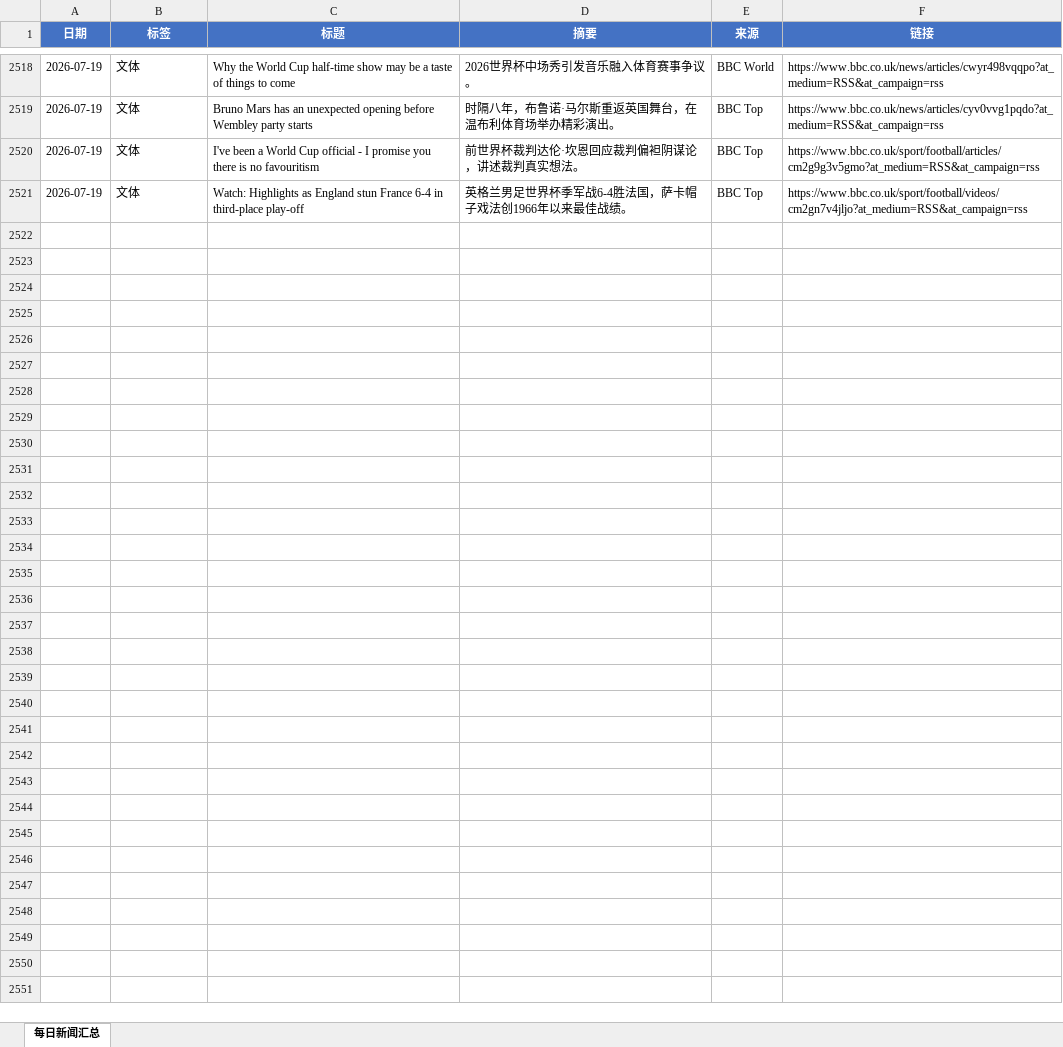
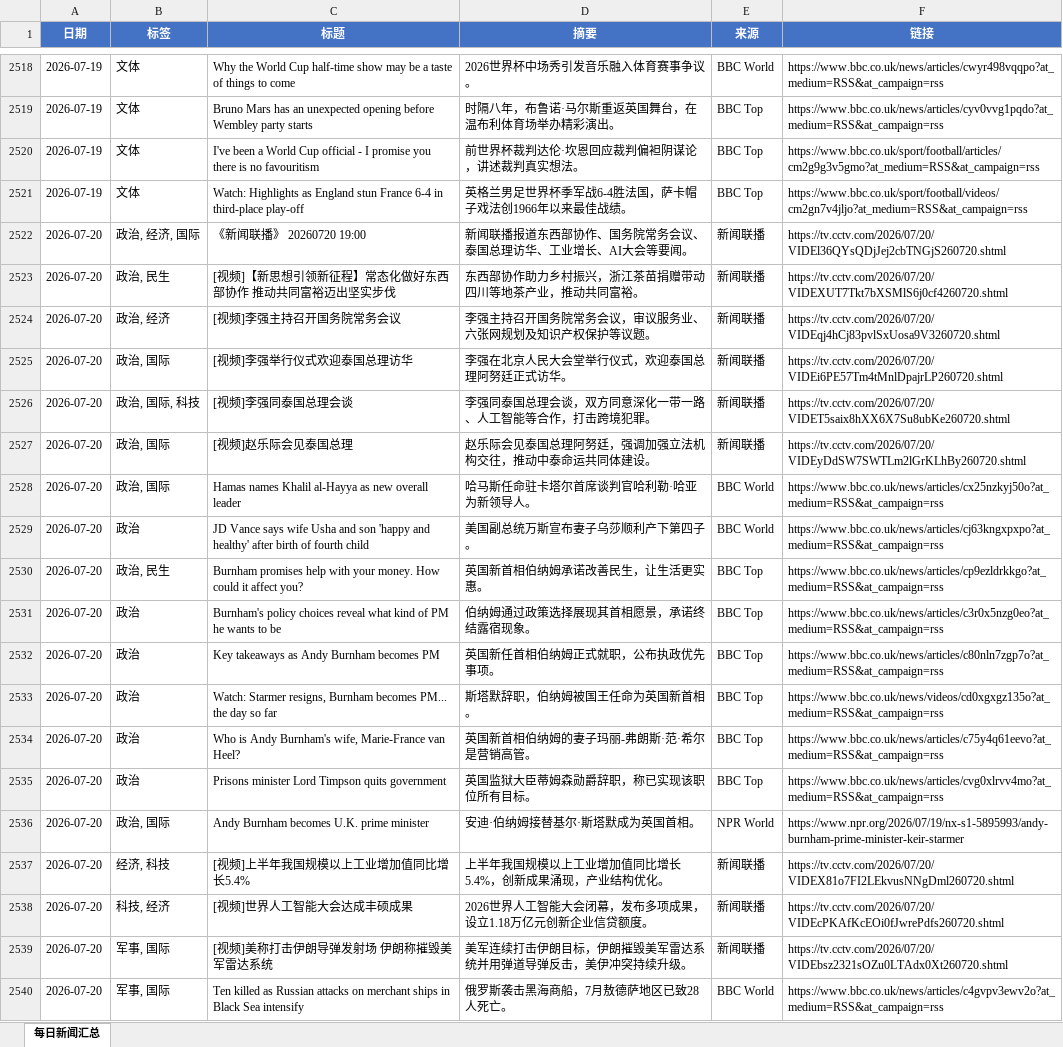
Before and after one commit to iorangejuice12138-lgtm/daily-news, an Excel workbook: data/daily_news.xlsx, sheet 每日新闻汇总, drawn as a sheet; only a part is shown, gaps mark what is left out; values as stored, in another font and other column widths than the file's, no borders; the diff covers the shown part only; the diff names each change by its address in the sheet, - before the commit and + after, or states it on an @@ line.

```diff
--- a/data/daily_news.xlsx (sheet 每日新闻汇总)
+++ b/data/daily_news.xlsx (sheet 每日新闻汇总)
+row 2522: 2026-07-20 | 政治, 经济, 国际 | 《新闻联播》 20260720 19:00 | 新闻联播报道东西部协作、国务院常务会议、泰国总理访华、工业增长、AI大会等要闻。 | 新闻联播 | https://tv.cctv.com/2026/07/20/VIDEl36QYsQDjJej2cbTNGjS260720.shtml
+row 2523: 2026-07-20 | 政治, 民生 | [视频]【新思想引领新征程】常态化做好东西部协作 推动共同富裕迈出坚实步伐 | 东西部协作助力乡村振兴，浙江茶苗捐赠带动四川等地茶产业，推动共同富裕。 | 新闻联播 | https://tv.cctv.com/2026/07/20/VIDEXUT7Tkt7bXSMlS6j0cf4260720.shtml
+row 2524: 2026-07-20 | 政治, 经济 | [视频]李强主持召开国务院常务会议 | 李强主持召开国务院常务会议，审议服务业、六张网规划及知识产权保护等议题。 | 新闻联播 | https://tv.cctv.com/2026/07/20/VIDEqj4hCj83pvlSxUosa9V3260720.shtml
+row 2525: 2026-07-20 | 政治, 国际 | [视频]李强举行仪式欢迎泰国总理访华 | 李强在北京人民大会堂举行仪式，欢迎泰国总理阿努廷正式访华。 | 新闻联播 | https://tv.cctv.com/2026/07/20/VIDEi6PE57Tm4tMnlDpajrLP260720.shtml
+row 2526: 2026-07-20 | 政治, 国际, 科技 | [视频]李强同泰国总理会谈 | 李强同泰国总理会谈，双方同意深化一带一路、人工智能等合作，打击跨境犯罪。 | 新闻联播 | https://tv.cctv.com/2026/07/20/VIDET5saix8hXX6X7Su8ubKe260720.shtml
+row 2527: 2026-07-20 | 政治, 国际 | [视频]赵乐际会见泰国总理 | 赵乐际会见泰国总理阿努廷，强调加强立法机构交往，推动中泰命运共同体建设。 | 新闻联播 | https://tv.cctv.com/2026/07/20/VIDEyDdSW7SWTLm2lGrKLhBy260720.shtml
+row 2528: 2026-07-20 | 政治, 国际 | Hamas names Khalil al-Hayya as new overall leader | 哈马斯任命驻卡塔尔首席谈判官哈利勒·哈亚为新领导人。 | BBC World | https://www.bbc.co.uk/news/articles/cx25nzkyj50o?at_medium=RSS&at_campaign=rss
+row 2529: 2026-07-20 | 政治 | JD Vance says wife Usha and son 'happy and healthy' after birth of fourth child | 美国副总统万斯宣布妻子乌莎顺利产下第四子。 | BBC World | https://www.bbc.co.uk/news/articles/cj63kngxpxpo?at_medium=RSS&at_campaign=rss
+row 2530: 2026-07-20 | 政治, 民生 | Burnham promises help with your money. How could it affect you? | 英国新首相伯纳姆承诺改善民生，让生活更实惠。 | BBC Top | https://www.bbc.co.uk/news/articles/cp9ezldrkkgo?at_medium=RSS&at_campaign=rss
+row 2531: 2026-07-20 | 政治 | Burnham's policy choices reveal what kind of PM he wants to be | 伯纳姆通过政策选择展现其首相愿景，承诺终结露宿现象。 | BBC Top | https://www.bbc.co.uk/news/articles/c3r0x5nzg0eo?at_medium=RSS&at_campaign=rss
+row 2532: 2026-07-20 | 政治 | Key takeaways as Andy Burnham becomes PM | 英国新任首相伯纳姆正式就职，公布执政优先事项。 | BBC Top | https://www.bbc.co.uk/news/articles/c80nln7zgp7o?at_medium=RSS&at_campaign=rss
+row 2533: 2026-07-20 | 政治 | Watch: Starmer resigns, Burnham becomes PM... the day so far | 斯塔默辞职，伯纳姆被国王任命为英国新首相。 | BBC Top | https://www.bbc.co.uk/news/videos/cd0xgxgz135o?at_medium=RSS&at_campaign=rss
+row 2534: 2026-07-20 | 政治 | Who is Andy Burnham's wife, Marie-France van Heel? | 英国新首相伯纳姆的妻子玛丽-弗朗斯·范·希尔是营销高管。 | BBC Top | https://www.bbc.co.uk/news/articles/c75y4q61eevo?at_medium=RSS&at_campaign=rss
+row 2535: 2026-07-20 | 政治 | Prisons minister Lord Timpson quits government | 英国监狱大臣蒂姆森勋爵辞职，称已实现该职位所有目标。 | BBC Top | https://www.bbc.co.uk/news/articles/cvg0xlrvv4mo?at_medium=RSS&at_campaign=rss
+row 2536: 2026-07-20 | 政治, 国际 | Andy Burnham becomes U.K. prime minister | 安迪·伯纳姆接替基尔·斯塔默成为英国首相。 | NPR World | https://www.npr.org/2026/07/19/nx-s1-5895993/andy-burnham-prime-minister-keir-starmer
+row 2537: 2026-07-20 | 经济, 科技 | [视频]上半年我国规模以上工业增加值同比增长5.4% | 上半年我国规模以上工业增加值同比增长5.4%，创新成果涌现，产业结构优化。 | 新闻联播 | https://tv.cctv.com/2026/07/20/VIDEX81o7FI2LEkvusNNgDml260720.shtml
+row 2538: 2026-07-20 | 科技, 经济 | [视频]世界人工智能大会达成丰硕成果 | 2026世界人工智能大会闭幕，发布多项成果，设立1.18万亿元创新企业信贷额度。 | 新闻联播 | https://tv.cctv.com/2026/07/20/VIDEcPKAfKcEOi0fJwrePdfs260720.shtml
+row 2539: 2026-07-20 | 军事, 国际 | [视频]美称打击伊朗导弹发射场 伊朗称摧毁美军雷达系统 | 美军连续打击伊朗目标，伊朗摧毁美军雷达系统并用弹道导弹反击，美伊冲突持续升级。 | 新闻联播 | https://tv.cctv.com/2026/07/20/VIDEbsz2321sOZu0LTAdx0Xt260720.shtml
+row 2540: 2026-07-20 | 军事, 国际 | Ten killed as Russian attacks on merchant ships in Black Sea intensify | 俄罗斯袭击黑海商船，7月敖德萨地区已致28人死亡。 | BBC World | https://www.bbc.co.uk/news/articles/c4gvpv3ewv2o?at_medium=RSS&at_campaign=rss
```
Also changed, not shown: 18 added rows elsewhere in this sheet, 1 other file.
